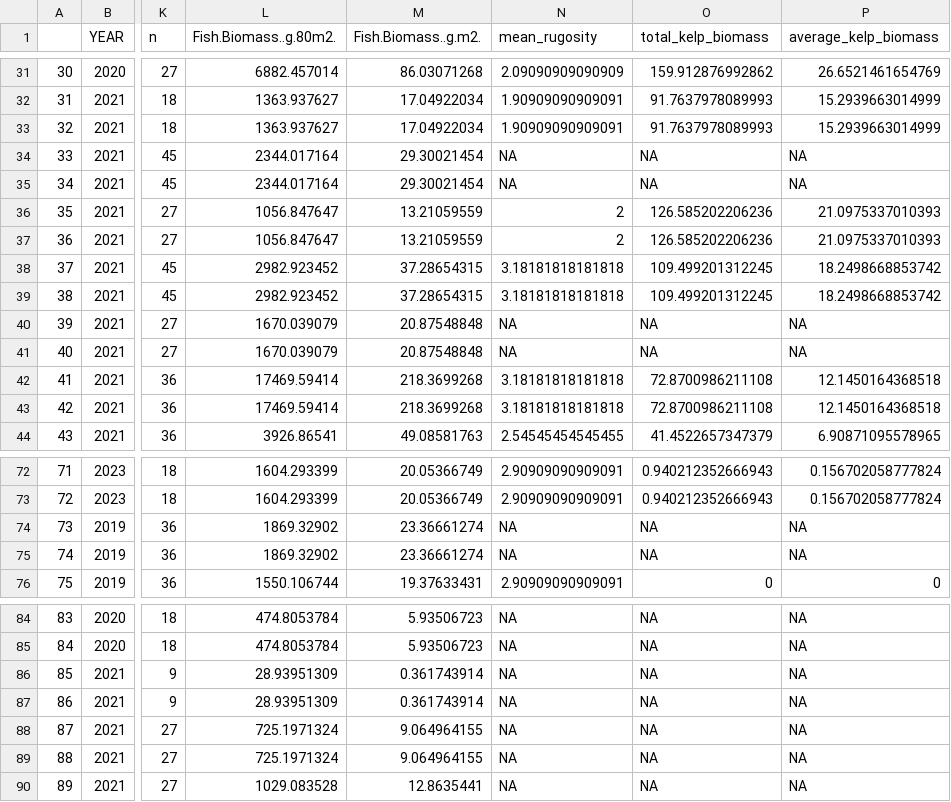
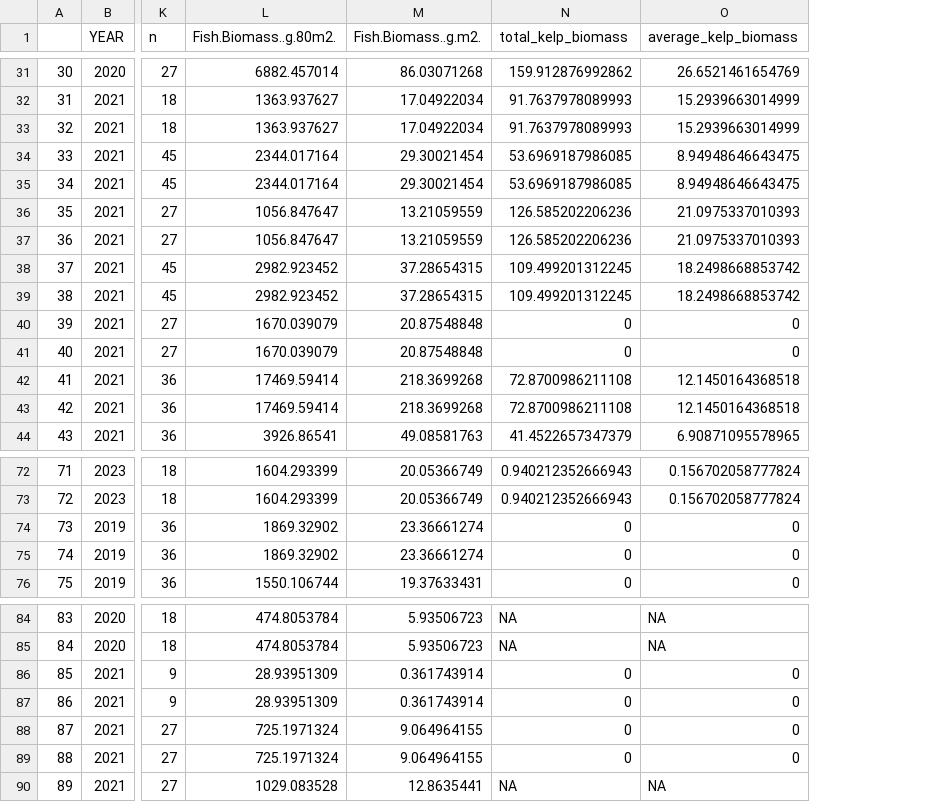
Before and after one commit to daniellembecker/RI_Kelp_TimeSeries, a CSV file: output/cleaned_data/master_output_dataframe.csv, drawn as a sheet; only a part is shown, gaps mark what is left out; removed rows and columns are numbered as before the commit, all else as after; the diff covers the shown part only; the diff names each change by its address in the sheet, - before the commit and + after, or states it on an @@ line.

```diff
--- a/output/cleaned_data/master_output_dataframe.csv
+++ b/output/cleaned_data/master_output_dataframe.csv
-column N (mean_rugosity), rows 31-44: 2.09090909090909 | 1.90909090909091 | 1.90909090909091 | NA | NA | 2 | 2 | 3.18181818181818 | 3.18181818181818 | NA | NA | 3.18181818181818 | 3.18181818181818 | 2.54545454545455; rows 72-76: 2.90909090909091 | 2.90909090909091 | NA | NA | 2.90909090909091; rows 84-90: all NA
-N34:N35 (total_kelp_biomass): NA
+N34:N35 (total_kelp_biomass): 53.6969187986085
-O34:O35 (average_kelp_biomass): NA
+O34:O35 (average_kelp_biomass): 8.94948646643475
-N40:N41 (total_kelp_biomass): NA
+N40:N41 (total_kelp_biomass): 0
-O40:O41 (average_kelp_biomass): NA
+O40:O41 (average_kelp_biomass): 0
-N74:N75 (total_kelp_biomass): NA
+N74:N75 (total_kelp_biomass): 0
-O74:O75 (average_kelp_biomass): NA
+O74:O75 (average_kelp_biomass): 0
-N86:N89 (total_kelp_biomass): NA
+N86:N89 (total_kelp_biomass): 0
-O86:O89 (average_kelp_biomass): NA
+O86:O89 (average_kelp_biomass): 0
```
Also changed, not shown: 28 edited cells elsewhere in this file, data/fish.data.clean.calc.csv, 22 other files.
